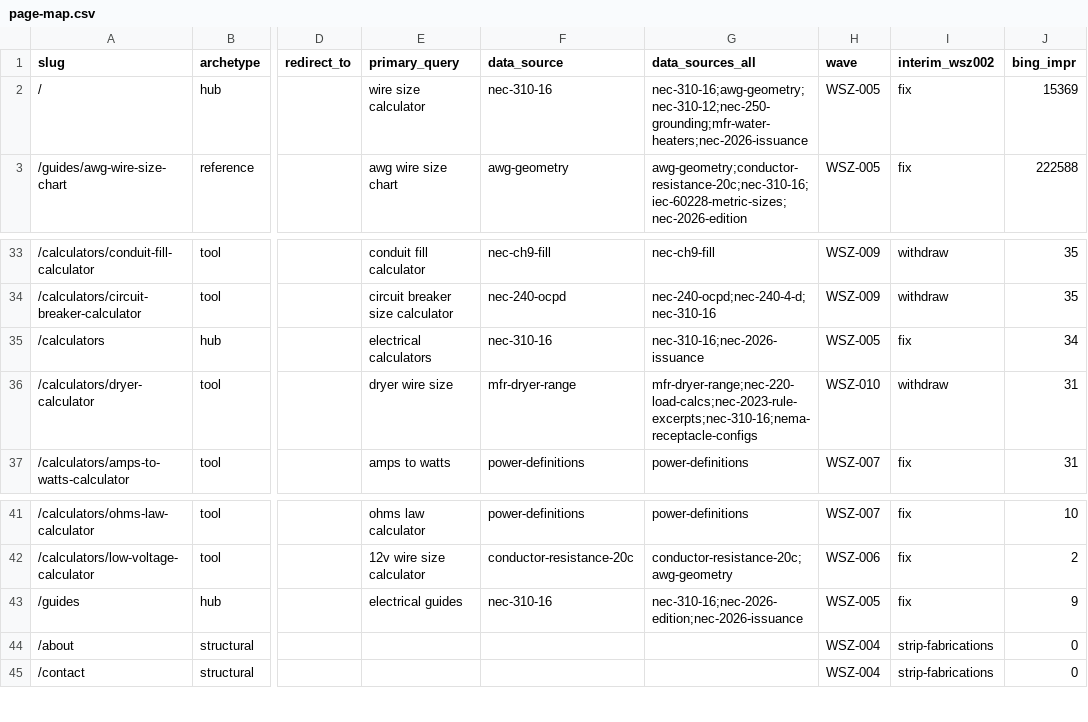
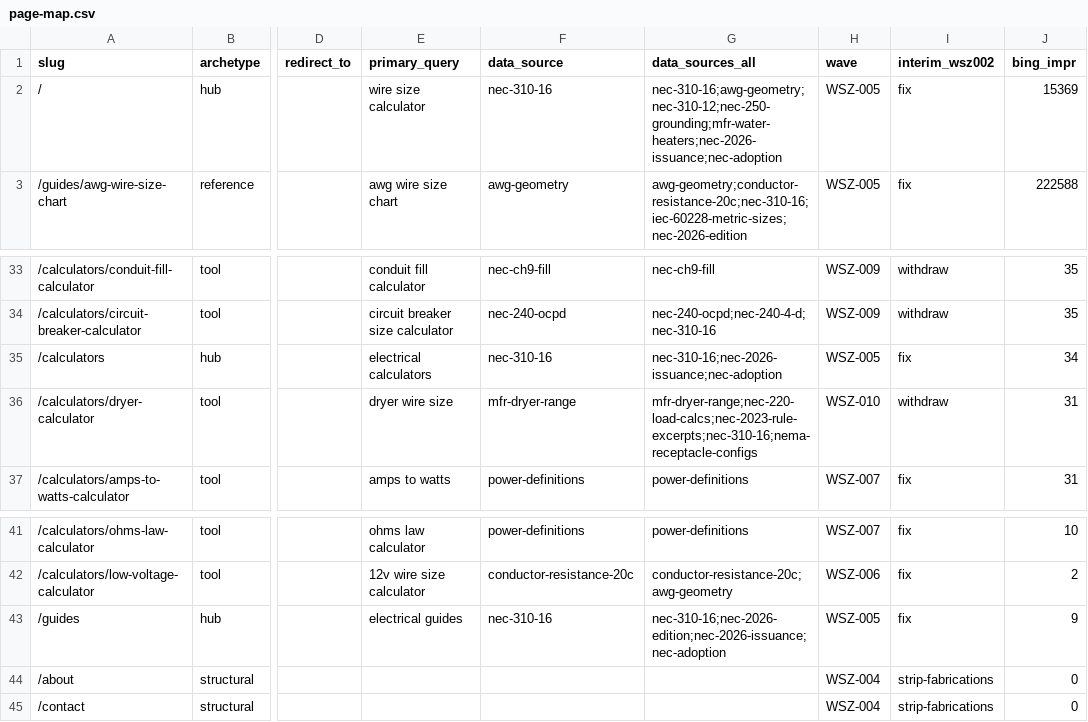
Before and after one commit to Mapstor/wiresizes, a CSV file: research/page-map.csv, drawn as a sheet; only a part is shown, gaps mark what is left out; the diff names each change by its address in the sheet, - before the commit and + after, or states it on an @@ line.

```diff
--- a/research/page-map.csv
+++ b/research/page-map.csv
-G2 (data_sources_all): nec-310-16;awg-geometry;nec-310-12;nec-250-grounding;mfr-water-heaters;nec-2026-issuance
+G2 (data_sources_all): nec-310-16;awg-geometry;nec-310-12;nec-250-grounding;mfr-water-heaters;nec-2026-issuance;nec-adoption
-G35 (data_sources_all): nec-310-16;nec-2026-issuance
+G35 (data_sources_all): nec-310-16;nec-2026-issuance;nec-adoption
-G43 (data_sources_all): nec-310-16;nec-2026-edition;nec-2026-issuance
+G43 (data_sources_all): nec-310-16;nec-2026-edition;nec-2026-issuance;nec-adoption
```
Also changed, not shown: research/data-sources.csv, research/nec-sections-allowlist.csv, 26 other files.
